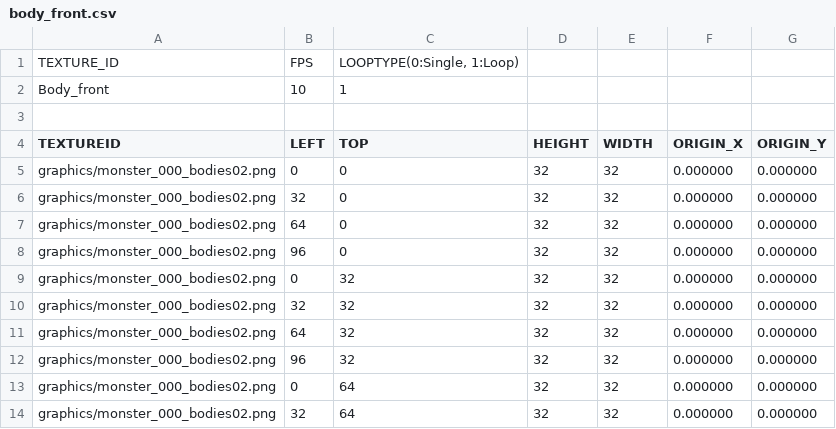
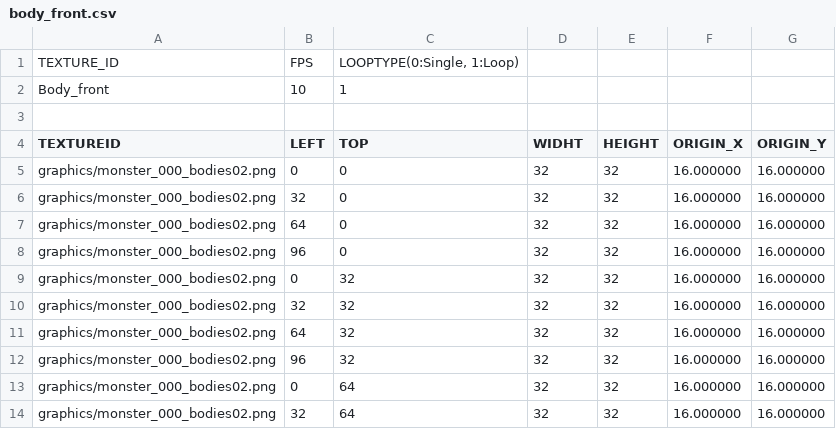
Before and after one commit to jeonglee22/sfml-issac, a CSV file: sfml-project-bin/animations/body_front.csv, drawn as a sheet.

```diff
--- a/sfml-project-bin/animations/body_front.csv
+++ b/sfml-project-bin/animations/body_front.csv
@@ -3,12 +3,12 @@ Body_front,10,1,,,,
 ,,,,,,
-TEXTUREID,LEFT,TOP,HEIGHT,WIDTH,ORIGIN_X,ORIGIN_Y
-graphics/monster_000_bodies02.png,0,0,32,32,0.000000,0.000000
-graphics/monster_000_bodies02.png,32,0,32,32,0.000000,0.000000
-graphics/monster_000_bodies02.png,64,0,32,32,0.000000,0.000000
-graphics/monster_000_bodies02.png,96,0,32,32,0.000000,0.000000
-graphics/monster_000_bodies02.png,0,32,32,32,0.000000,0.000000
-graphics/monster_000_bodies02.png,32,32,32,32,0.000000,0.000000
-graphics/monster_000_bodies02.png,64,32,32,32,0.000000,0.000000
-graphics/monster_000_bodies02.png,96,32,32,32,0.000000,0.000000
-graphics/monster_000_bodies02.png,0,64,32,32,0.000000,0.000000
-graphics/monster_000_bodies02.png,32,64,32,32,0.000000,0.000000
+TEXTUREID,LEFT,TOP,WIDHT,HEIGHT,ORIGIN_X,ORIGIN_Y
+graphics/monster_000_bodies02.png,0,0,32,32,16.000000,16.000000
+graphics/monster_000_bodies02.png,32,0,32,32,16.000000,16.000000
+graphics/monster_000_bodies02.png,64,0,32,32,16.000000,16.000000
+graphics/monster_000_bodies02.png,96,0,32,32,16.000000,16.000000
+graphics/monster_000_bodies02.png,0,32,32,32,16.000000,16.000000
+graphics/monster_000_bodies02.png,32,32,32,32,16.000000,16.000000
+graphics/monster_000_bodies02.png,64,32,32,32,16.000000,16.000000
+graphics/monster_000_bodies02.png,96,32,32,32,16.000000,16.000000
+graphics/monster_000_bodies02.png,0,64,32,32,16.000000,16.000000
+graphics/monster_000_bodies02.png,32,64,32,32,16.000000,16.000000
```
Also changed, not shown: sfml-project-bin/animations/blood_small.csv, sfml-project-bin/animations/body_side.csv, 24 other files.
